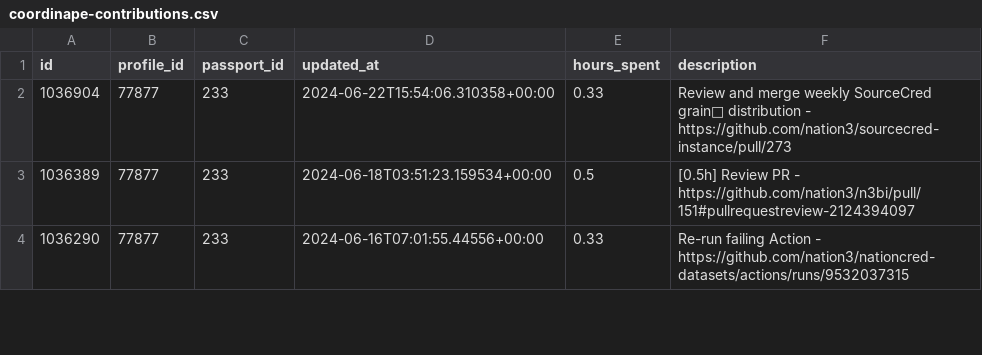
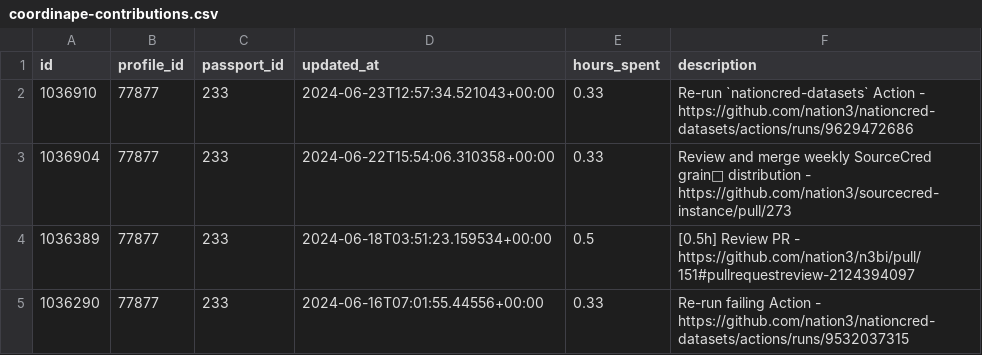
Before and after one commit to nation3/citizen-rewards, a CSV file: development-guild/contributions/coordinape-contributions.csv, drawn as a sheet; only a part is shown.

Commit message:
🧙 development guild - fetch coordinape contributions

```diff
--- a/development-guild/contributions/coordinape-contributions.csv
+++ b/development-guild/contributions/coordinape-contributions.csv
@@ -1,2 +1,3 @@
 id,profile_id,passport_id,updated_at,hours_spent,description
+1036910,77877,233,2024-06-23T12:57:34.521043+00:00,0.33,Re-run `nationcred-datasets` Action - https://github.com/nation3/nationcred-datasets/actions/runs/9629472686
 1036904,77877,233,2024-06-22T15:54:06.310358+00:00,0.33,Review and merge weekly SourceCred grain🌾 distribution - https://github.com/nation3/sourcecred-instance/pull/273
```
